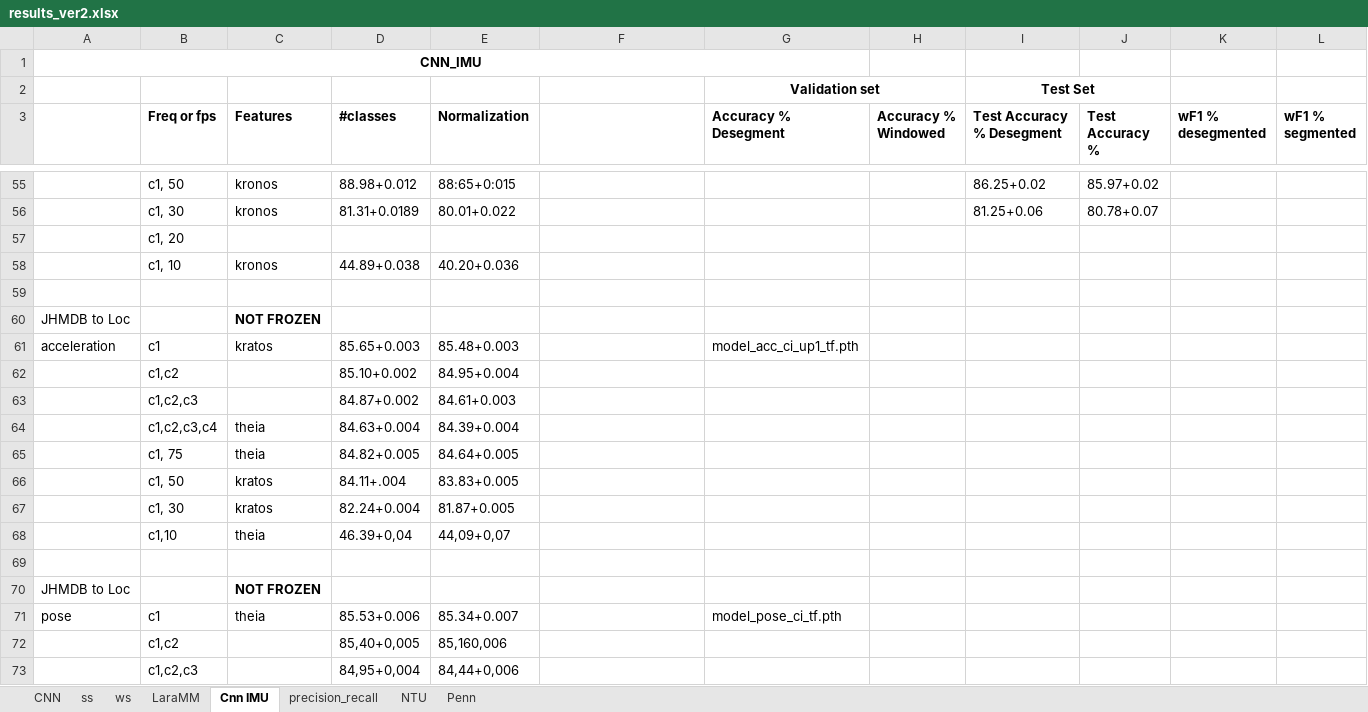
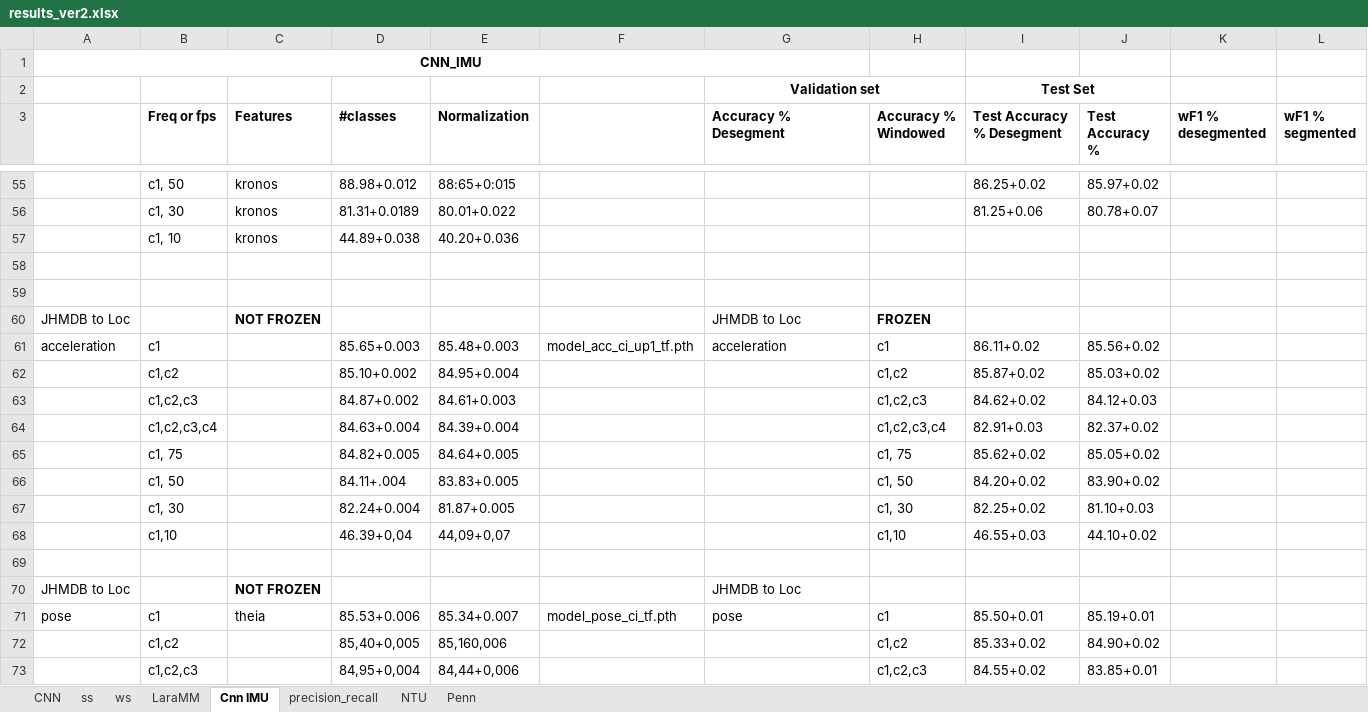
Before and after one commit to shrutarv/Create-Synthetic-IMU-data, an Excel workbook: results_ver2.xlsx, sheet Cnn IMU, drawn as a sheet; only a part is shown, gaps mark what is left out; values as stored, in another font and other column widths than the file's, no borders; removed rows and columns are numbered as before the commit, all else as after; rows hold the shown columns only; the diff covers the shown part only; the diff names each change by its address in the sheet, - before the commit and + after, or states it on an @@ line.

Commit message:
Update results_ver2.xlsx

```diff
--- a/results_ver2.xlsx (sheet Cnn IMU)
+++ b/results_ver2.xlsx (sheet Cnn IMU)
-row 57:  | c1, 20
-row 60: JHMDB to Loc |  | NOT FROZEN
-row 61: acceleration | c1 | kratos | 85.65+0.003 | 85.48+0.003 |  | model_acc_ci_up1_tf.pth
-row 62:  | c1,c2 |  | 85.10+0.002 | 84.95+0.004
-row 63:  | c1,c2,c3 |  | 84.87+0.002 | 84.61+0.003
-row 64:  | c1,c2,c3,c4 | theia | 84.63+0.004 | 84.39+0.004
-row 65:  | c1, 75 | theia | 84.82+0.005 | 84.64+0.005
-row 66:  | c1, 50 | kratos | 84.11+.004 | 83.83+0.005
-row 67:  | c1, 30 | kratos | 82.24+0.004 | 81.87+0.005
-row 68:  | c1,10 | theia | 46.39+0,04 | 44,09+0,07
+row 60: JHMDB to Loc |  | NOT FROZEN |  |  |  | JHMDB to Loc | FROZEN
+row 61: acceleration | c1 |  | 85.65+0.003 | 85.48+0.003 | model_acc_ci_up1_tf.pth | acceleration | c1 | 86.11+0.02 | 85.56+0.02
+row 62:  | c1,c2 |  | 85.10+0.002 | 84.95+0.004 |  |  | c1,c2 | 85.87+0.02 | 85.03+0.02
+row 63:  | c1,c2,c3 |  | 84.87+0.002 | 84.61+0.003 |  |  | c1,c2,c3 | 84.62+0.02 | 84.12+0.03
+row 64:  | c1,c2,c3,c4 |  | 84.63+0.004 | 84.39+0.004 |  |  | c1,c2,c3,c4 | 82.91+0.03 | 82.37+0.02
+row 65:  | c1, 75 |  | 84.82+0.005 | 84.64+0.005 |  |  | c1, 75 | 85.62+0.02 | 85.05+0.02
+row 66:  | c1, 50 |  | 84.11+.004 | 83.83+0.005 |  |  | c1, 50 | 84.20+0.02 | 83.90+0.02
+row 67:  | c1, 30 |  | 82.24+0.004 | 81.87+0.005 |  |  | c1, 30 | 82.25+0.02 | 81.10+0.03
+row 68:  | c1,10 |  | 46.39+0,04 | 44,09+0,07 |  |  | c1,10 | 46.55+0.03 | 44.10+0.02
+row 69: (empty)
-G70 (Accuracy % Desegment): (empty)
+G70 (Accuracy % Desegment): JHMDB to Loc
-F71: (empty)
+F71: model_pose_ci_tf.pth
-G71 (Accuracy % Desegment): model_pose_ci_tf.pth
+G71 (Accuracy % Desegment): pose
-H71 (Accuracy % Windowed): (empty)
+H71 (Accuracy % Windowed): c1
-I71 (Test Accuracy % Desegment): (empty)
+I71 (Test Accuracy % Desegment): 85.50+0.01
-J71 (Test Accuracy %): (empty)
+J71 (Test Accuracy %): 85.19+0.01
-H72 (Accuracy % Windowed): (empty)
+H72 (Accuracy % Windowed): c1,c2
-I72 (Test Accuracy % Desegment): (empty)
+I72 (Test Accuracy % Desegment): 85.33+0.02
-J72 (Test Accuracy %): (empty)
+J72 (Test Accuracy %): 84.90+0.02
-H73 (Accuracy % Windowed): (empty)
+H73 (Accuracy % Windowed): c1,c2,c3
-I73 (Test Accuracy % Desegment): (empty)
+I73 (Test Accuracy % Desegment): 84.55+0.02
-J73 (Test Accuracy %): (empty)
+J73 (Test Accuracy %): 83.85+0.01
```
Also changed, not shown: 7 added rows, 7 removed rows, 115 edited cells and cell formats elsewhere in this sheet, sheet CNN, sheet NTU.
